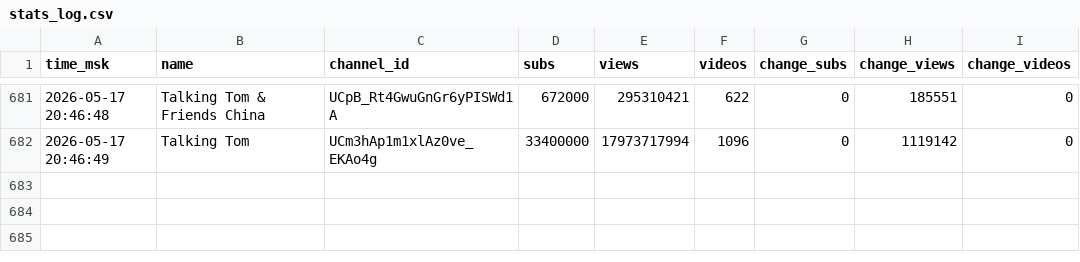
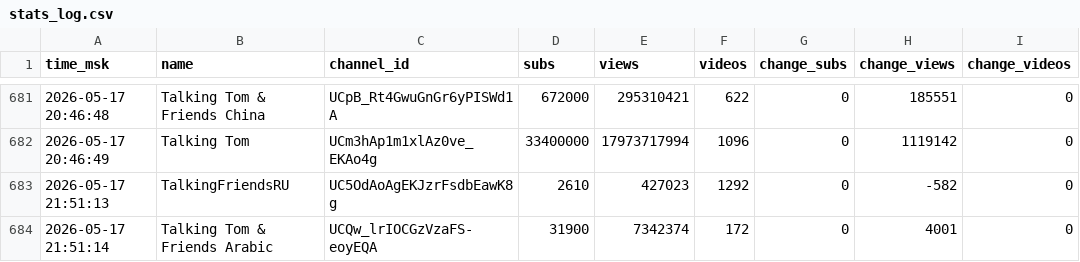
Before and after one commit to PozzisMine/TalkingFriendsStats, a CSV file: stats_log.csv, drawn as a sheet; only a part is shown, gaps mark what is left out.

```diff
--- a/stats_log.csv
+++ b/stats_log.csv
@@ -682 +682,3 @@ time_msk,name,channel_id,subs,views,videos,change_subs,change_views,change_video
 2026-05-17 20:46:49,Talking Tom,UCm3hAp1m1xlAz0ve_EKAo4g,33400000,17973717994,1096,0,1119142,0
+2026-05-17 21:51:13,TalkingFriendsRU,UC5OdAoAgEKJzrFsdbEawK8g,2610,427023,1292,0,-582,0
+2026-05-17 21:51:14,Talking Tom & Friends Arabic,UCQw_lrIOCGzVzaFS-eoyEQA,31900,7342374,172,0,4001,0
```
Also changed, not shown: 1 other file.
